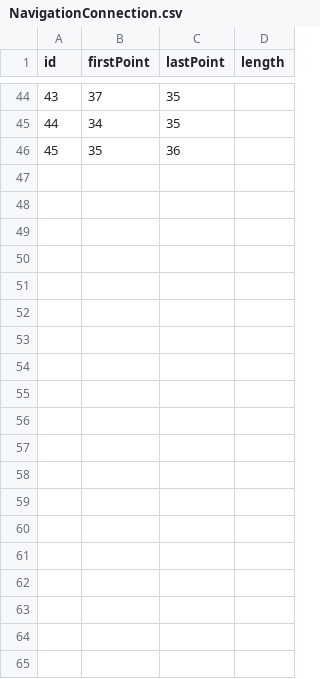
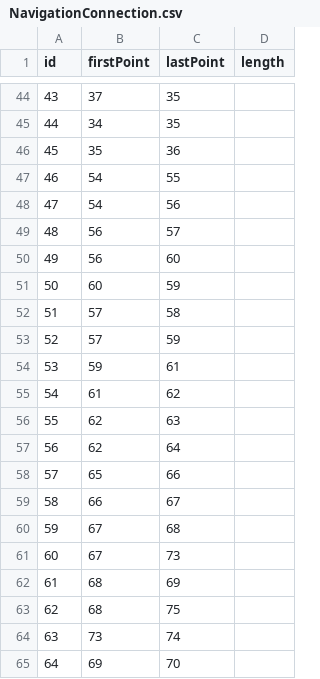
Before and after one commit to Miara/PoliGdzie, a CSV file: PoliGdzie/assets/NavigationConnection.csv, drawn as a sheet; only a part is shown, gaps mark what is left out; the diff covers the shown part only; the diff names each change by its address in the sheet, - before the commit and + after, or states it on an @@ line.

```diff
--- a/PoliGdzie/assets/NavigationConnection.csv
+++ b/PoliGdzie/assets/NavigationConnection.csv
+row 47: 46 | 54 | 55
+row 48: 47 | 54 | 56
+row 49: 48 | 56 | 57
+row 50: 49 | 56 | 60
+row 51: 50 | 60 | 59
+row 52: 51 | 57 | 58
+row 53: 52 | 57 | 59
+row 54: 53 | 59 | 61
+row 55: 54 | 61 | 62
+row 56: 55 | 62 | 63
+row 57: 56 | 62 | 64
+row 58: 57 | 65 | 66
+row 59: 58 | 66 | 67
+row 60: 59 | 67 | 68
+row 61: 60 | 67 | 73
+row 62: 61 | 68 | 69
+row 63: 62 | 68 | 75
+row 64: 63 | 73 | 74
+row 65: 64 | 69 | 70
```
Also changed, not shown: 19 added rows elsewhere in this file, PoliGdzie/assets/Building.csv, PoliGdzie/assets/Floor.csv, 35 other files.
